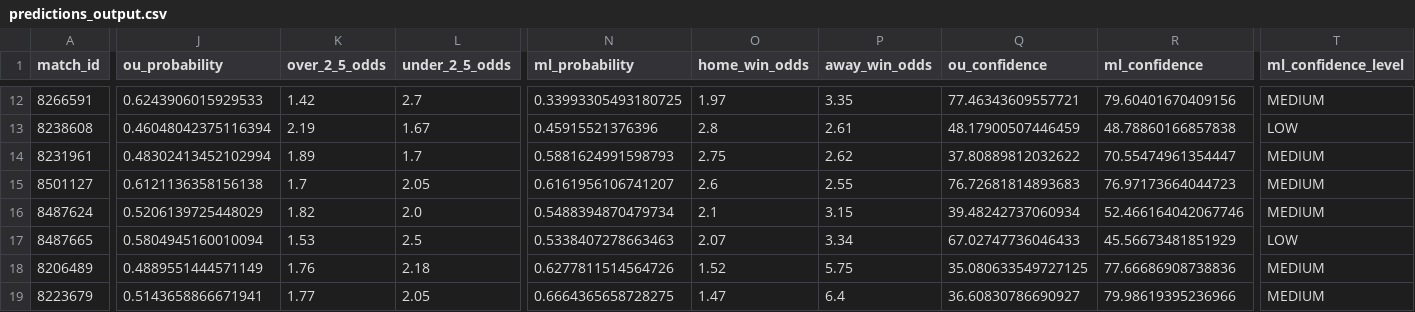
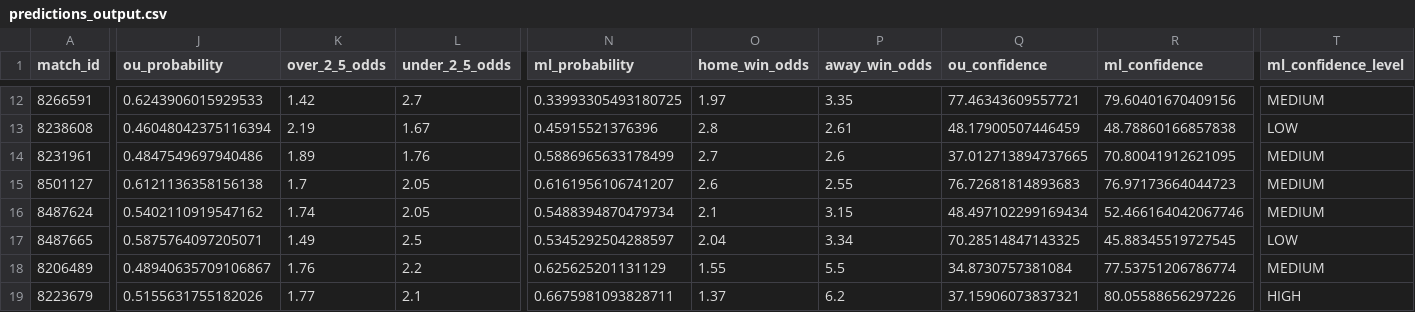
Before and after one commit to housan321/my-football, a CSV file: predictions_output.csv, drawn as a sheet; only a part is shown, gaps mark what is left out; the diff covers the shown part only; the diff names each change by its address in the sheet, - before the commit and + after, or states it on an @@ line.

```diff
--- a/predictions_output.csv
+++ b/predictions_output.csv
-J14 (ou_probability): 0.48302413452102994
+J14 (ou_probability): 0.4847549697940486
-L14 (under_2_5_odds): 1.7
+L14 (under_2_5_odds): 1.76
-N14 (ml_probability): 0.5881624991598793
+N14 (ml_probability): 0.5886965633178499
-O14 (home_win_odds): 2.75
+O14 (home_win_odds): 2.7
-P14 (away_win_odds): 2.62
+P14 (away_win_odds): 2.6
-Q14 (ou_confidence): 37.80889812032622
+Q14 (ou_confidence): 37.012713894737665
-R14 (ml_confidence): 70.55474961354447
+R14 (ml_confidence): 70.80041912621095
-J16 (ou_probability): 0.5206139725448029
+J16 (ou_probability): 0.5402110919547162
-K16 (over_2_5_odds): 1.82
+K16 (over_2_5_odds): 1.74
-L16 (under_2_5_odds): 2.0
+L16 (under_2_5_odds): 2.05
-Q16 (ou_confidence): 39.48242737060934
+Q16 (ou_confidence): 48.497102299169434
-J17 (ou_probability): 0.5804945160010094
+J17 (ou_probability): 0.5875764097205071
-K17 (over_2_5_odds): 1.53
+K17 (over_2_5_odds): 1.49
-N17 (ml_probability): 0.5338407278663463
+N17 (ml_probability): 0.5345292504288597
-O17 (home_win_odds): 2.07
+O17 (home_win_odds): 2.04
-Q17 (ou_confidence): 67.02747736046433
+Q17 (ou_confidence): 70.28514847143325
-R17 (ml_confidence): 45.56673481851929
+R17 (ml_confidence): 45.88345519727545
-J18 (ou_probability): 0.4889551444571149
+J18 (ou_probability): 0.48940635709106867
-L18 (under_2_5_odds): 2.18
+L18 (under_2_5_odds): 2.2
-N18 (ml_probability): 0.6277811514564726
+N18 (ml_probability): 0.625625201131129
-O18 (home_win_odds): 1.52
+O18 (home_win_odds): 1.55
-P18 (away_win_odds): 5.75
+P18 (away_win_odds): 5.5
-Q18 (ou_confidence): 35.080633549727125
+Q18 (ou_confidence): 34.8730757381084
-R18 (ml_confidence): 77.66686908738836
+R18 (ml_confidence): 77.53751206786774
-J19 (ou_probability): 0.5143658866671941
+J19 (ou_probability): 0.5155631755182026
-L19 (under_2_5_odds): 2.05
+L19 (under_2_5_odds): 2.1
-N19 (ml_probability): 0.6664365658728275
+N19 (ml_probability): 0.6675981093828711
-O19 (home_win_odds): 1.47
+O19 (home_win_odds): 1.37
-P19 (away_win_odds): 6.4
+P19 (away_win_odds): 6.2
-Q19 (ou_confidence): 36.60830786690927
+Q19 (ou_confidence): 37.15906073837321
-R19 (ml_confidence): 79.98619395236966
+R19 (ml_confidence): 80.05588656297226
-T19 (ml_confidence_level): MEDIUM
+T19 (ml_confidence_level): HIGH
```
Also changed, not shown: 15 edited cells elsewhere in this file, extracted_features_complete.csv, live.csv.
